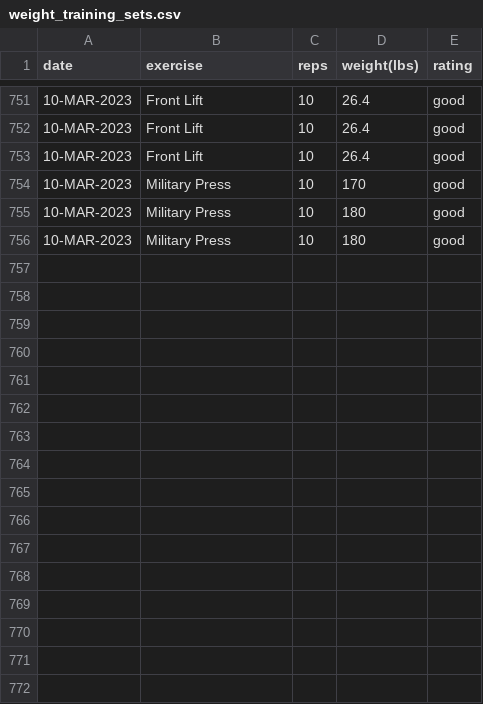
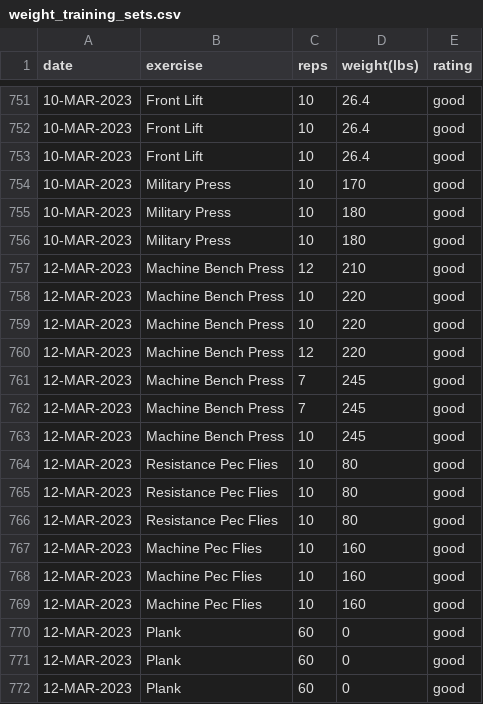
Before and after one commit to EricLeFort/ExerciseLog, a CSV file: data/weight_training_sets.csv, drawn as a sheet; only a part is shown, gaps mark what is left out; the diff names each change by its address in the sheet, - before the commit and + after, or states it on an @@ line.

```diff
--- a/data/weight_training_sets.csv
+++ b/data/weight_training_sets.csv
+row 757: 12-MAR-2023 | Machine Bench Press | 12 | 210 | good
+row 758: 12-MAR-2023 | Machine Bench Press | 10 | 220 | good
+row 759: 12-MAR-2023 | Machine Bench Press | 10 | 220 | good
+row 760: 12-MAR-2023 | Machine Bench Press | 12 | 220 | good
+row 761: 12-MAR-2023 | Machine Bench Press | 7 | 245 | good
+row 762: 12-MAR-2023 | Machine Bench Press | 7 | 245 | good
+row 763: 12-MAR-2023 | Machine Bench Press | 10 | 245 | good
+row 764: 12-MAR-2023 | Resistance Pec Flies | 10 | 80 | good
+row 765: 12-MAR-2023 | Resistance Pec Flies | 10 | 80 | good
+row 766: 12-MAR-2023 | Resistance Pec Flies | 10 | 80 | good
+row 767: 12-MAR-2023 | Machine Pec Flies | 10 | 160 | good
+row 768: 12-MAR-2023 | Machine Pec Flies | 10 | 160 | good
+row 769: 12-MAR-2023 | Machine Pec Flies | 10 | 160 | good
+row 770: 12-MAR-2023 | Plank | 60 | 0 | good
+row 771: 12-MAR-2023 | Plank | 60 | 0 | good
+row 772: 12-MAR-2023 | Plank | 60 | 0 | good
```
Also changed, not shown: data/health_metrics.csv, data/weight_training_workouts.csv.
